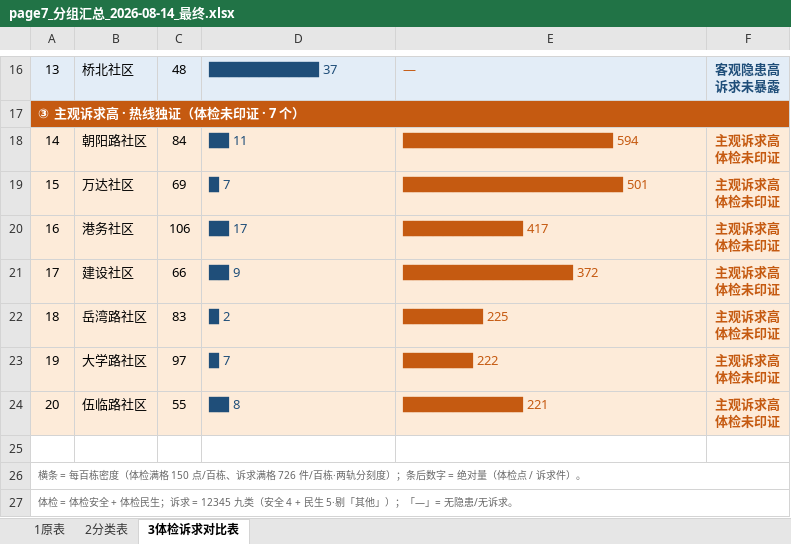
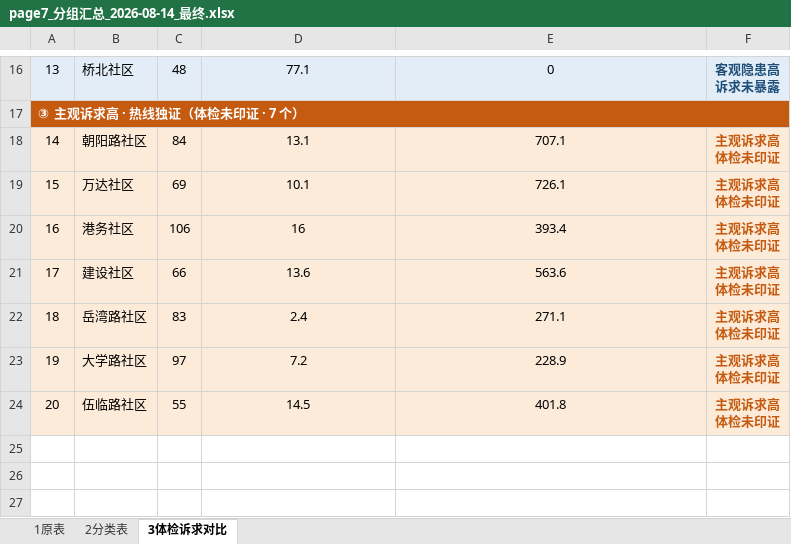
Before and after one commit to tinsei0321/emotion_map, an Excel workbook: DATA/analysis/page7小结/page7_分组汇总_2026-08-14_最终.xlsx, sheet 3体检诉求对比, drawn as a sheet; only a part is shown, gaps mark what is left out; values as stored, in another font and other column widths than the file's, no borders; conditional formats not drawn; removed rows and columns are numbered as before the commit, all else as after; the diff covers the shown part only; the diff names each change by its address in the sheet, - before the commit and + after, or states it on an @@ line.

Commit message:
feat: page7最终三张表(原表保留+分类表+体检诉求对比带实心填充条gradient=0)

```diff
--- a/DATA/analysis/page7小结/page7_分组汇总_2026-08-14_最终.xlsx (sheet 3体检诉求对比)
+++ b/DATA/analysis/page7小结/page7_分组汇总_2026-08-14_最终.xlsx (sheet 3体检诉求对比)
-sheet tab: 3体检诉求对比表
+sheet tab: 3体检诉求对比
-D16:E16 alignment: left
+D16:E16 alignment: center
-D16 text colour: #1F4E79
+D16 text colour: black
-D16: ███████████ 37
+D16: 77.1
-E16 text colour: #C55A11
+E16 text colour: black
-E16: —
+E16: 0
-D18: ██ 11
+D18: 13.1
-D18:E24 alignment: left
+D18:E24 alignment: center
-D18:D24 text colour: #1F4E79
+D18:D24 text colour: black
-E18: █████████████████████ 594
+E18: 707.1
-E18:E24 text colour: #C55A11
+E18:E24 text colour: black
-D19: █ 7
+D19: 10.1
-E19: ██████████████████████ 501
+E19: 726.1
-D20: ██ 17
+D20: 16
-E20: ████████████ 417
+E20: 393.4
-D21: ██ 9
+D21: 13.6
-E21: █████████████████ 372
+E21: 563.6
-D22: █ 2
+D22: 2.4
-E22: ████████ 225
+E22: 271.1
-D23: █ 7
+D23: 7.2
-E23: ███████ 222
+E23: 228.9
-D24: ██ 8
+D24: 14.5
-E24: ████████████ 221
+E24: 401.8
-row 25: (empty)
-row 26: 横条 = 每百栋密度（体检满格 150 点/百栋、诉求满格 726 件/百栋·两轨分刻度）；条后数字 = 绝对量（体检点 / 诉求件）。
-row 27: 体检 = 体检安全 + 体检民生；诉求 = 12345 九类（安全 4 + 民生 5·剔「其他」）；「—」= 无隐患/无诉求。
```
Also changed, not shown: 1 added row, 1 removed row, 24 edited cells and cell formats elsewhere in this sheet, sheet 1原表, 1 other file.
